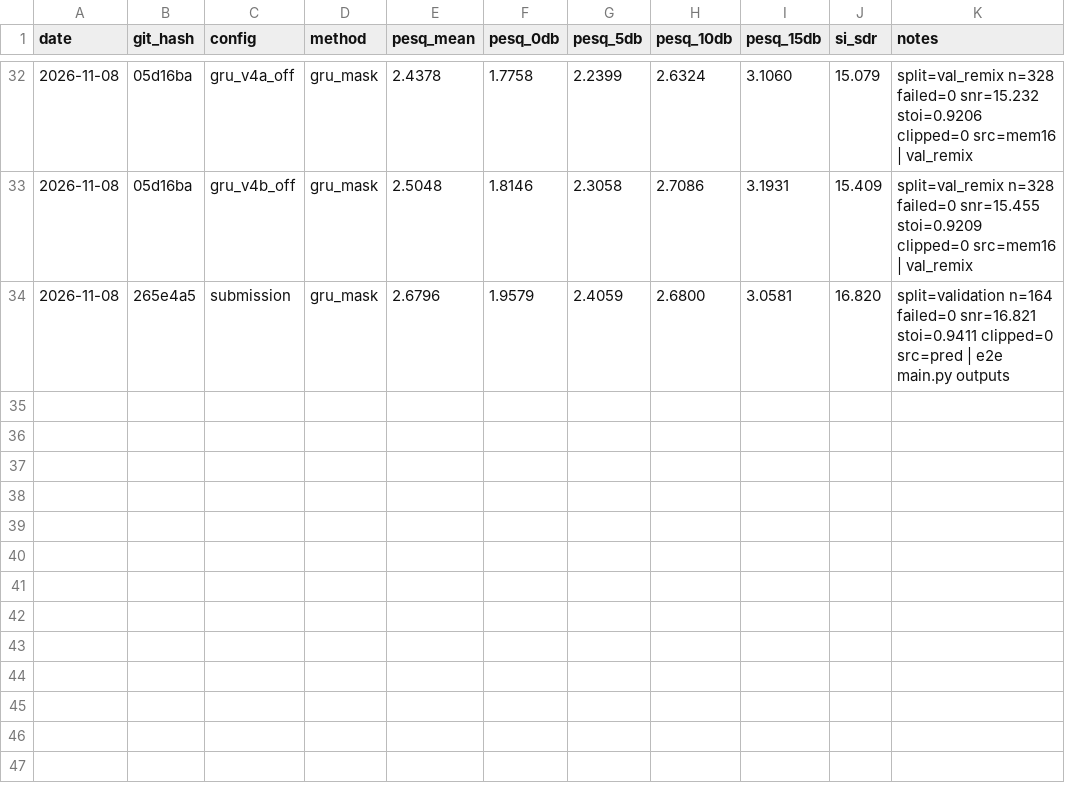
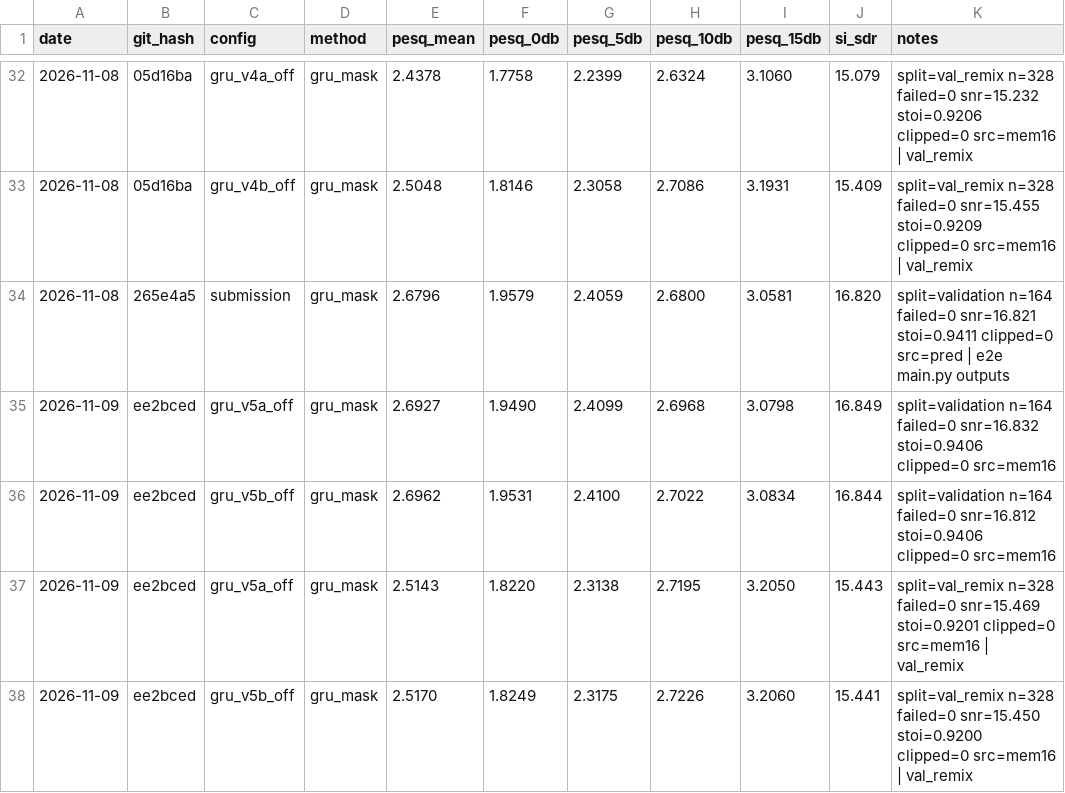
Before and after one commit to pauljh4323/SGSYS_13thTeam_NoiseReductionChallenge, a CSV file: results/experiments.csv, drawn as a sheet; only a part is shown, gaps mark what is left out.

```diff
--- a/results/experiments.csv
+++ b/results/experiments.csv
@@ -34 +34,5 @@ date,git_hash,config,method,pesq_mean,pesq_0db,pesq_5db,pesq_10db,pesq_15db,si_s
 2026-11-08,265e4a5,submission,gru_mask,2.6796,1.9579,2.4059,2.6800,3.0581,16.820,split=validation n=164 failed=0 snr=16.821 stoi=0.9411 clipped=0 src=pred | e2e main.py outputs
+2026-11-09,ee2bced,gru_v5a_off,gru_mask,2.6927,1.9490,2.4099,2.6968,3.0798,16.849,split=validation n=164 failed=0 snr=16.832 stoi=0.9406 clipped=0 src=mem16
+2026-11-09,ee2bced,gru_v5b_off,gru_mask,2.6962,1.9531,2.4100,2.7022,3.0834,16.844,split=validation n=164 failed=0 snr=16.812 stoi=0.9406 clipped=0 src=mem16
+2026-11-09,ee2bced,gru_v5a_off,gru_mask,2.5143,1.8220,2.3138,2.7195,3.2050,15.443,split=val_remix n=328 failed=0 snr=15.469 stoi=0.9201 clipped=0 src=mem16 | val_remix
+2026-11-09,ee2bced,gru_v5b_off,gru_mask,2.5170,1.8249,2.3175,2.7226,3.2060,15.441,split=val_remix n=328 failed=0 snr=15.450 stoi=0.9200 clipped=0 src=mem16 | val_remix
```
Also changed, not shown: 1 other file.
